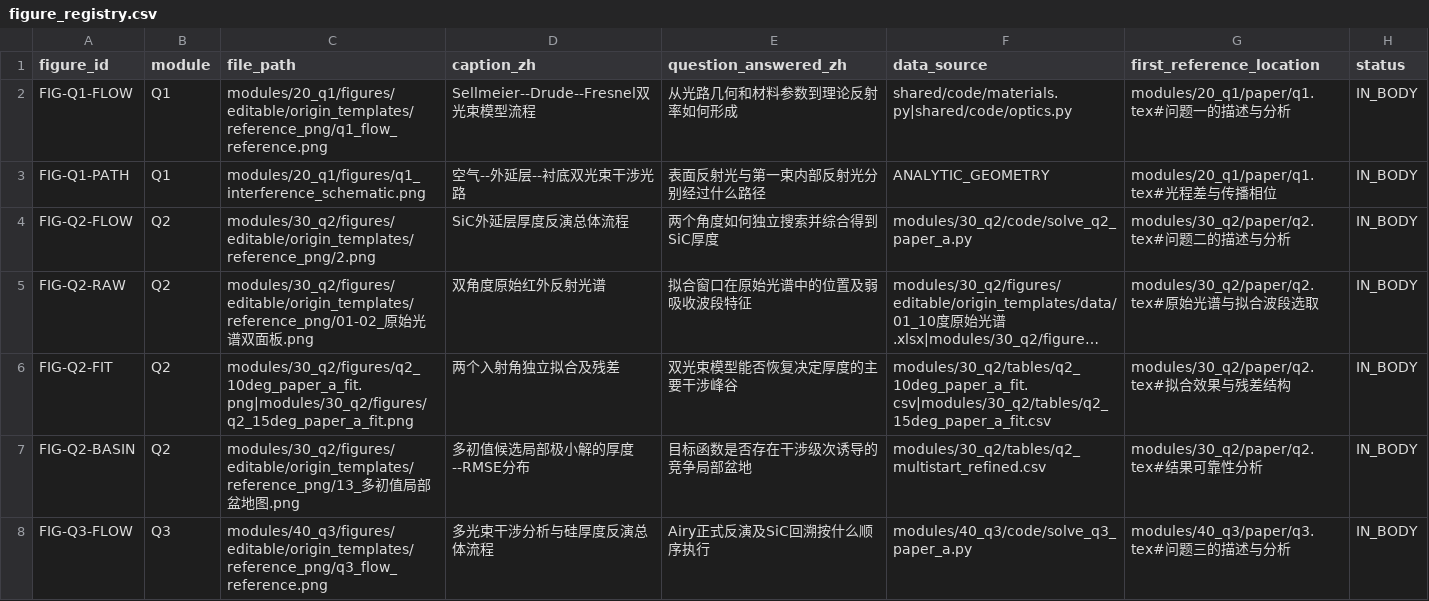
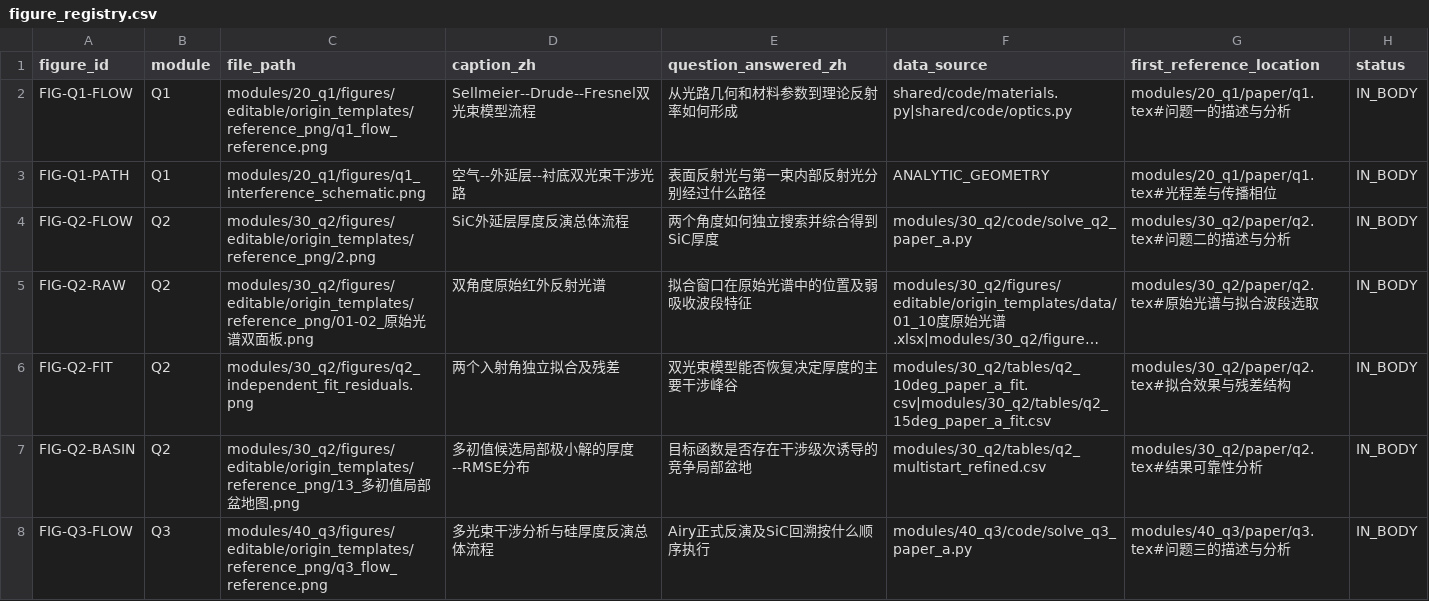
Before and after one commit to Solstica/Scrimmage2_open, a CSV file: work/figure_registry.csv, drawn as a sheet; only a part is shown; long unchanged cells end in …; the diff names each change by its address in the sheet, - before the commit and + after, or states it on an @@ line.

Commit message:
docs(paper): foreground recent reviews and refresh figure registry

```diff
--- a/work/figure_registry.csv
+++ b/work/figure_registry.csv
-C6 (file_path): modules/30_q2/figures/q2_10deg_paper_a_fit.png|modules/30_q2/figures/q2_15deg_paper_a_fit.png
+C6 (file_path): modules/30_q2/figures/q2_independent_fit_residuals.png
```
Also changed, not shown: 1 other file.
